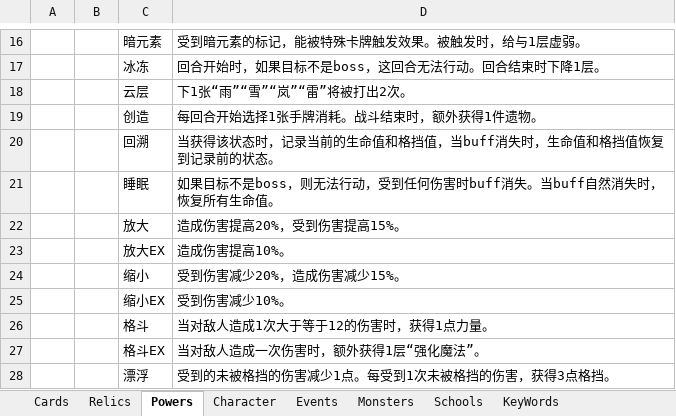
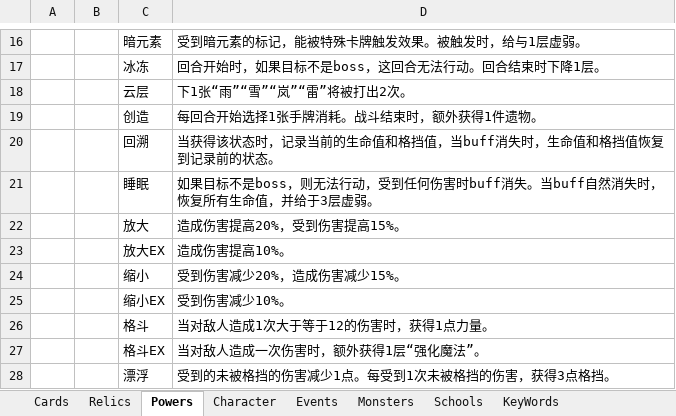
Before and after one commit to tuzishu/KinomotoSakuraMod, an Excel workbook: Excel/PlanningCase.xlsx, sheet Powers, drawn as a sheet; only a part is shown, gaps mark what is left out; values as stored, in another font and other column widths than the file's, no borders; the diff names each change by its address in the sheet, - before the commit and + after, or states it on an @@ line.

```diff
--- a/Excel/PlanningCase.xlsx (sheet Powers)
+++ b/Excel/PlanningCase.xlsx (sheet Powers)
-D21: …有生命值。
+D21: …有生命值，并给于3层虚弱。
```
Also changed, not shown: sheet Cards, 7 other files.
